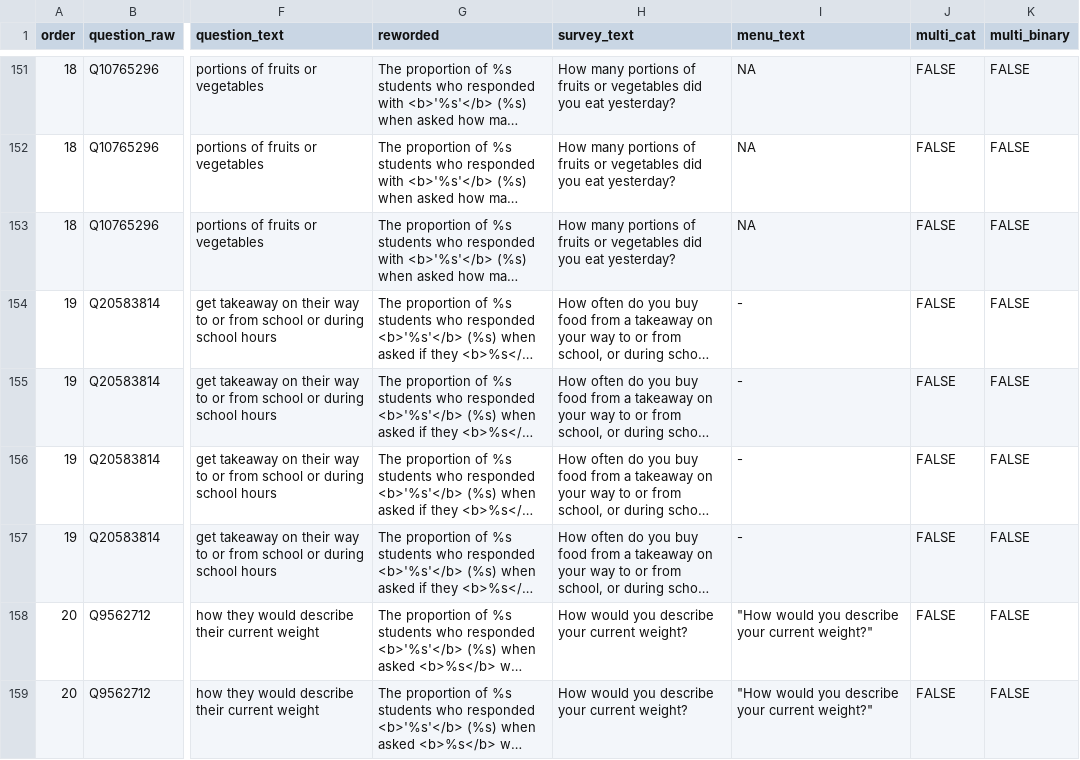
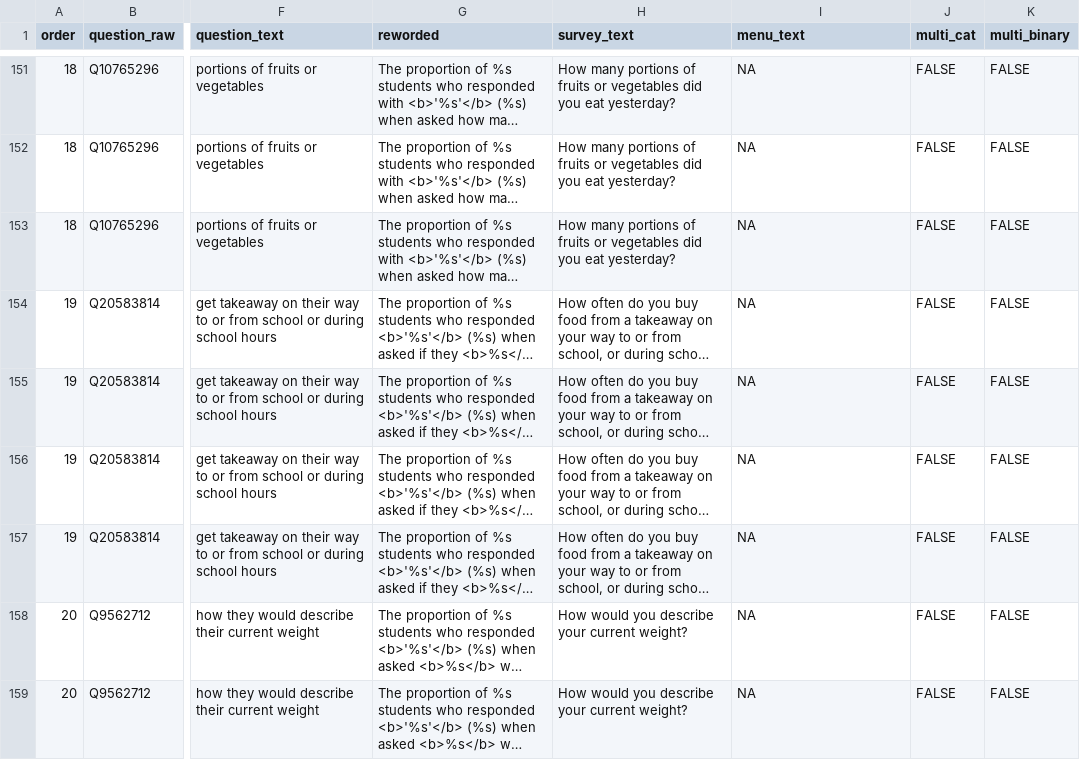
Before and after one commit to herts-phei/yphws_dashboard, a CSV file: data-raw/q_coded.csv, drawn as a sheet; only a part is shown, gaps mark what is left out; long unchanged cells end in …; the diff covers the shown part only; the diff names each change by its address in the sheet, - before the commit and + after, or states it on an @@ line.

```diff
--- a/data-raw/q_coded.csv
+++ b/data-raw/q_coded.csv
-I154:I157 (menu_text): -
+I154:I157 (menu_text): NA
-I158:I159 (menu_text): "How would you describe your current weight?"
+I158:I159 (menu_text): NA
```
Also changed, not shown: 117 edited cells elsewhere in this file, data-raw/grp_lookup.csv, 17 other files.
